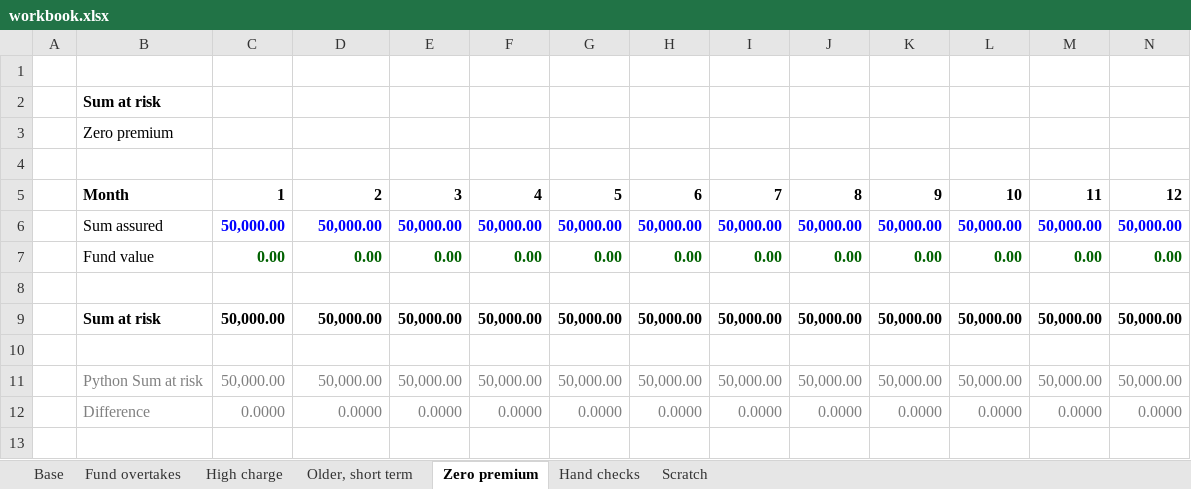
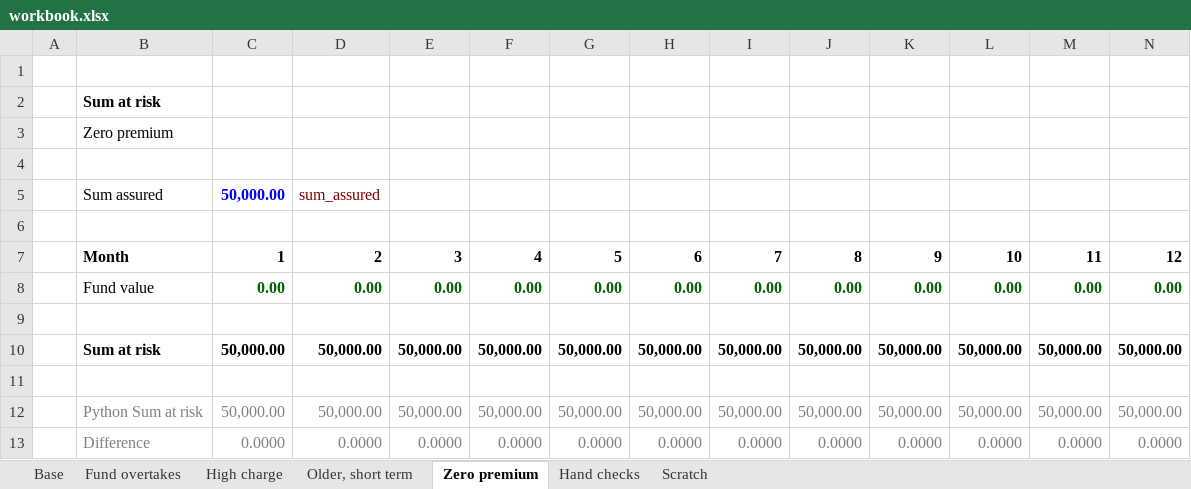
Before and after one commit to alex-1729/tessera, an Excel workbook: model/review/tiles/sum_at_risk/workbook.xlsx, sheet Zero premium, drawn as a sheet; only a part is shown; values as stored, in another font and other column widths than the file's, no borders; removed rows and columns are numbered as before the commit, all else as after; rows hold the shown columns only; the diff names each change by its address in the sheet, - before the commit and + after, or states it on an @@ line.

```diff
--- a/model/review/tiles/sum_at_risk/workbook.xlsx (sheet Zero premium)
+++ b/model/review/tiles/sum_at_risk/workbook.xlsx (sheet Zero premium)
+row 5:  | Sum assured | 50,000.00 | sum_assured
+row 6: (empty)
-row 6:  | Sum assured | 50,000.00 | 50,000.00 | 50,000.00 | 50,000.00 | 50,000.00 | 50,000.00 | 50,000.00 | 50,000.00 | 50,000.00 | 50,000.00 | 50,000.00 | 50,000.00
```
Also changed, not shown: sheet Fund overtakes, sheet High charge, sheet Older, short term, sheet Base, model/review/model/workbook.xlsx, model/review/modules/cashflows/workbook.xlsx, 44 other files.
